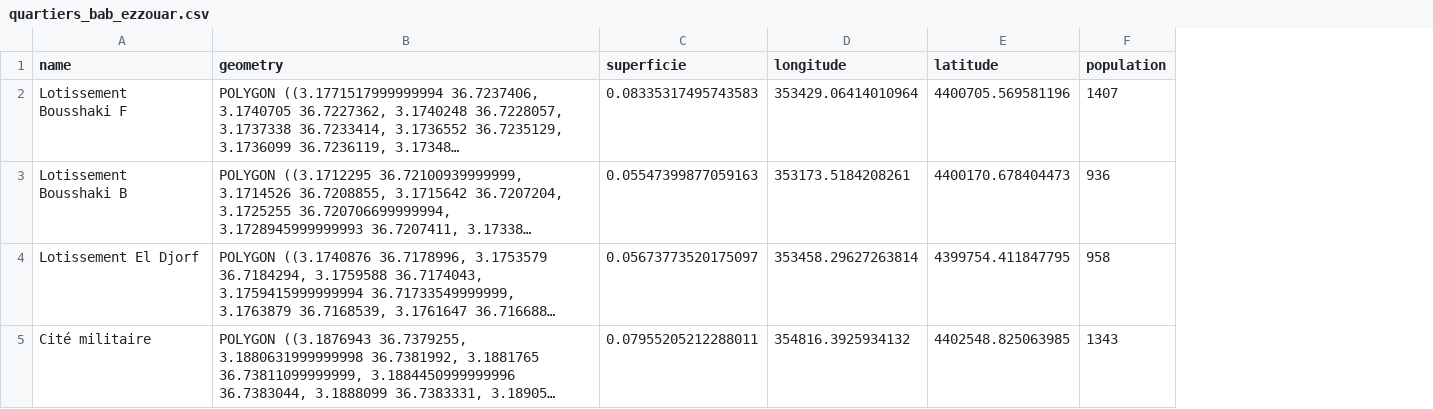
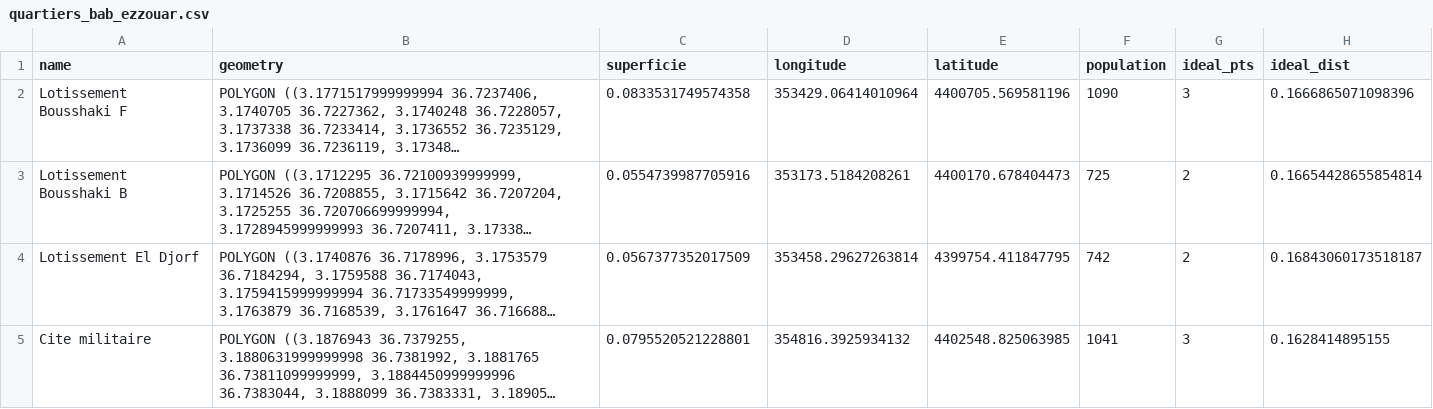
Before and after one commit to Djahid2/Waste-Collection-Points-Analysis-with-MongoDB-ArcGIS, a CSV file: quartiers_bab_ezzouar.csv, drawn as a sheet; only a part is shown; long unchanged cells end in …; the diff covers the shown part only; the diff names each change by its address in the sheet, - before the commit and + after, or states it on an @@ line.

Commit message:
update data (point sature/ non sature)

```diff
--- a/quartiers_bab_ezzouar.csv
+++ b/quartiers_bab_ezzouar.csv
+column G (ideal_pts), rows 2-5: 3 | 2 | 2 | 3
+column H (ideal_dist), rows 2-5: 0.1666865071098396 | 0.16654428655854814 | 0.16843060173518187 | 0.1628414895155
-C2 (superficie): 0.08335317495743583
+C2 (superficie): 0.0833531749574358
-F2 (population): 1407
+F2 (population): 1090
-C3 (superficie): 0.05547399877059163
+C3 (superficie): 0.0554739987705916
-F3 (population): 936
+F3 (population): 725
-C4 (superficie): 0.05673773520175097
+C4 (superficie): 0.0567377352017509
-F4 (population): 958
+F4 (population): 742
-A5 (name): Cité militaire
+A5 (name): Cite militaire
-C5 (superficie): 0.07955205212288011
+C5 (superficie): 0.0795520521228801
-F5 (population): 1343
+F5 (population): 1041
```
Also changed, not shown: 4 added rows, 2 removed rows and 51 edited cells elsewhere in this file, 27 other files.
